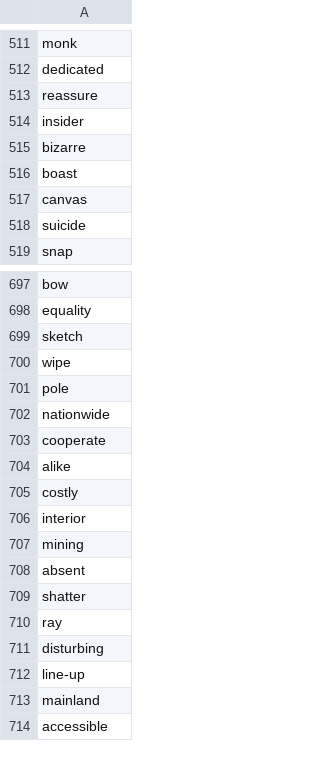
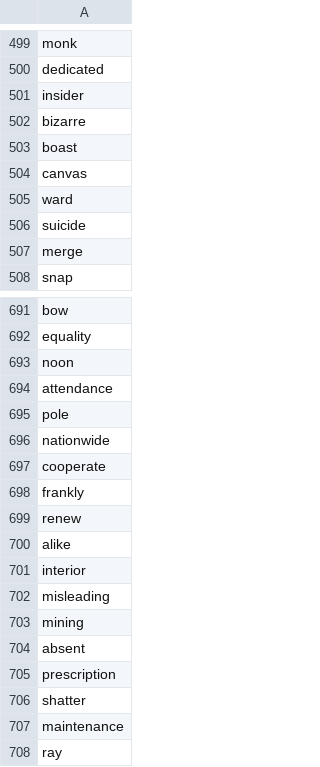
Before and after one commit to mohsenShakiba/Learnup-Data, a CSV file: lessons/c1_missing_vocabs.csv, drawn as a sheet; only a part is shown, gaps mark what is left out; the shorter side is filled out with more unchanged rows; the diff covers the shown part only.

```diff
--- a/lessons/c1_missing_vocabs.csv
+++ b/lessons/c1_missing_vocabs.csv
@@ -512,3 +500,2 @@ monk
 dedicated
-reassure
 insider
@@ -517,3 +504,5 @@ boast
 canvas
+ward
 suicide
+merge
 snap
@@ -698,4 +692,4 @@ bow
 equality
-sketch
-wipe
+noon
+attendance
 pole
@@ -703,8 +697,12 @@ nationwide
 cooperate
+frankly
+renew
 alike
-costly
 interior
+misleading
 mining
 absent
+prescription
 shatter
+maintenance
 ray
```
Also changed, not shown: 23 added rows and 35 removed rows elsewhere in this file, lessons/c1_used_vocabs.csv, 5 other files.
